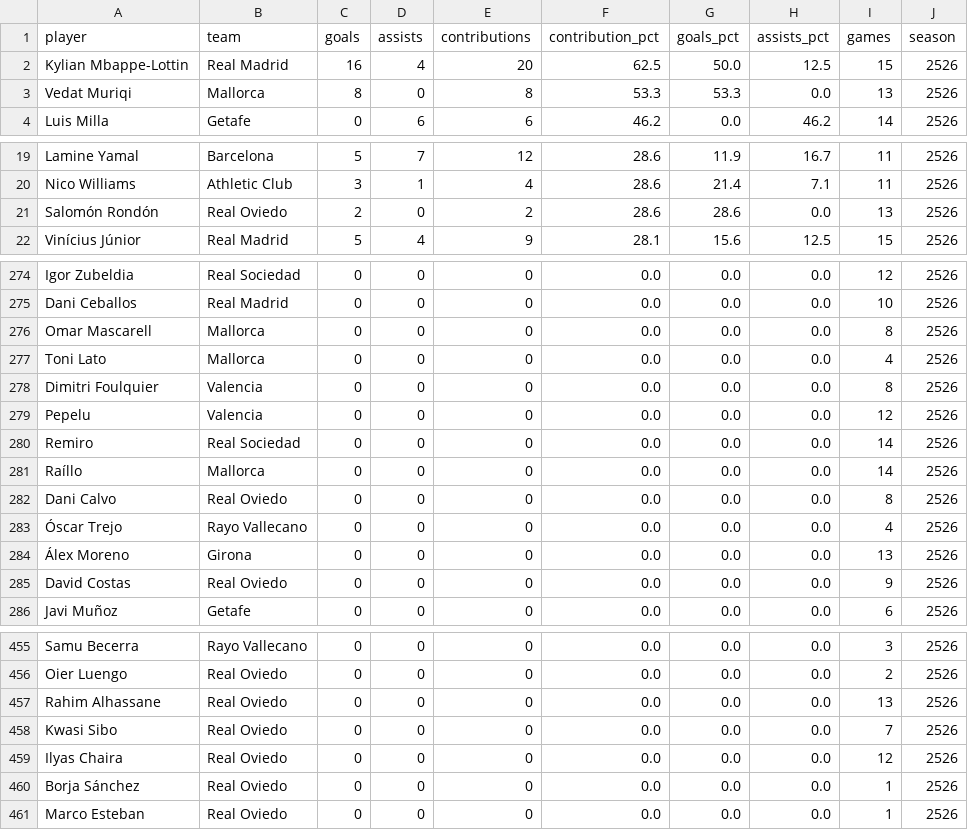
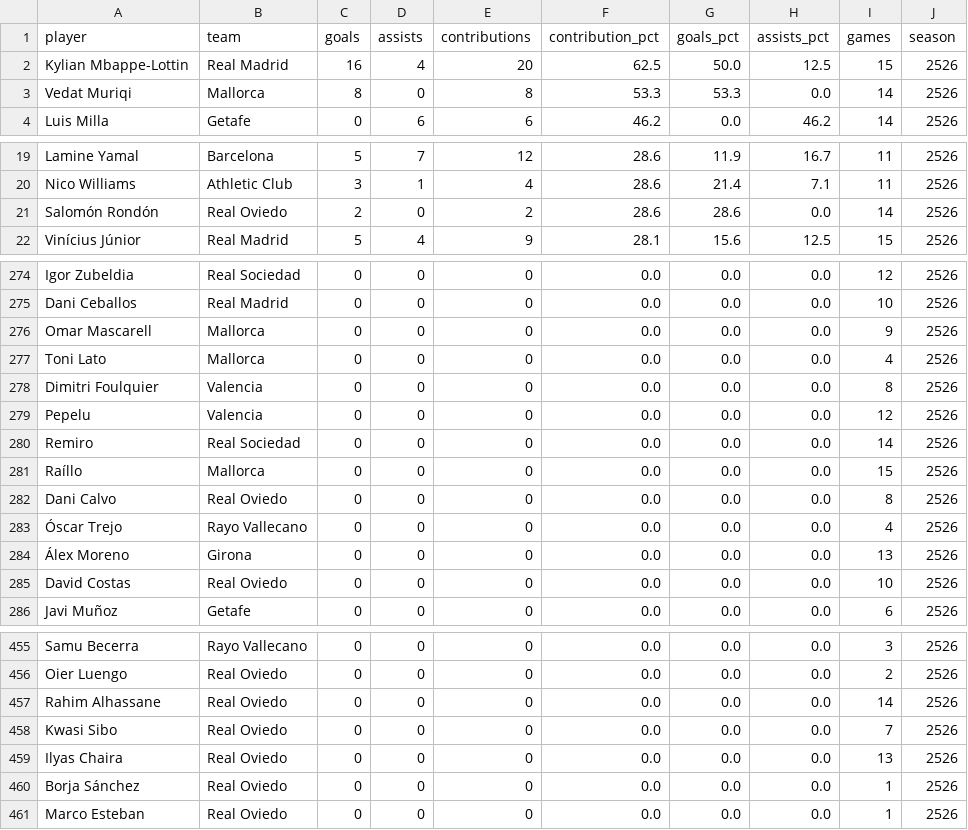
Before and after one commit to gkbichara/gaffers-notebook, a CSV file: data/la_liga/player_results_2526.csv, drawn as a sheet; only a part is shown, gaps mark what is left out; the diff covers the shown part only.

```diff
--- a/data/la_liga/player_results_2526.csv
+++ b/data/la_liga/player_results_2526.csv
@@ -2,3 +2,3 @@ player,team,goals,assists,contributions,contribution_pct,goals_pct,assists_pct,g
 Kylian Mbappe-Lottin,Real Madrid,16,4,20,62.5,50.0,12.5,15,2526
-Vedat Muriqi,Mallorca,8,0,8,53.3,53.3,0.0,13,2526
+Vedat Muriqi,Mallorca,8,0,8,53.3,53.3,0.0,14,2526
 Luis Milla,Getafe,0,6,6,46.2,0.0,46.2,14,2526
@@ -20,3 +20,3 @@ Lamine Yamal,Barcelona,5,7,12,28.6,11.9,16.7,11,2526
 Nico Williams,Athletic Club,3,1,4,28.6,21.4,7.1,11,2526
-Salomón Rondón,Real Oviedo,2,0,2,28.6,28.6,0.0,13,2526
+Salomón Rondón,Real Oviedo,2,0,2,28.6,28.6,0.0,14,2526
 Vinícius Júnior,Real Madrid,5,4,9,28.1,15.6,12.5,15,2526
@@ -275,3 +275,3 @@ Igor Zubeldia,Real Sociedad,0,0,0,0.0,0.0,0.0,12,2526
 Dani Ceballos,Real Madrid,0,0,0,0.0,0.0,0.0,10,2526
-Omar Mascarell,Mallorca,0,0,0,0.0,0.0,0.0,8,2526
+Omar Mascarell,Mallorca,0,0,0,0.0,0.0,0.0,9,2526
 Toni Lato,Mallorca,0,0,0,0.0,0.0,0.0,4,2526
@@ -280,3 +280,3 @@ Pepelu,Valencia,0,0,0,0.0,0.0,0.0,12,2526
 Remiro,Real Sociedad,0,0,0,0.0,0.0,0.0,14,2526
-Raíllo,Mallorca,0,0,0,0.0,0.0,0.0,14,2526
+Raíllo,Mallorca,0,0,0,0.0,0.0,0.0,15,2526
 Dani Calvo,Real Oviedo,0,0,0,0.0,0.0,0.0,8,2526
@@ -284,3 +284,3 @@ Dani Calvo,Real Oviedo,0,0,0,0.0,0.0,0.0,8,2526
 Álex Moreno,Girona,0,0,0,0.0,0.0,0.0,13,2526
-David Costas,Real Oviedo,0,0,0,0.0,0.0,0.0,9,2526
+David Costas,Real Oviedo,0,0,0,0.0,0.0,0.0,10,2526
 Javi Muñoz,Getafe,0,0,0,0.0,0.0,0.0,6,2526
@@ -456,5 +456,5 @@ Samu Becerra,Rayo Vallecano,0,0,0,0.0,0.0,0.0,3,2526
 Oier Luengo,Real Oviedo,0,0,0,0.0,0.0,0.0,2,2526
-Rahim Alhassane,Real Oviedo,0,0,0,0.0,0.0,0.0,13,2526
+Rahim Alhassane,Real Oviedo,0,0,0,0.0,0.0,0.0,14,2526
 Kwasi Sibo,Real Oviedo,0,0,0,0.0,0.0,0.0,7,2526
-Ilyas Chaira,Real Oviedo,0,0,0,0.0,0.0,0.0,12,2526
+Ilyas Chaira,Real Oviedo,0,0,0,0.0,0.0,0.0,13,2526
 Borja Sánchez,Real Oviedo,0,0,0,0.0,0.0,0.0,1,2526
```
Also changed, not shown: 23 edited cells elsewhere in this file, data/bundesliga/player_results_2526.csv, data/ligue_1/player_results_2526.csv.
